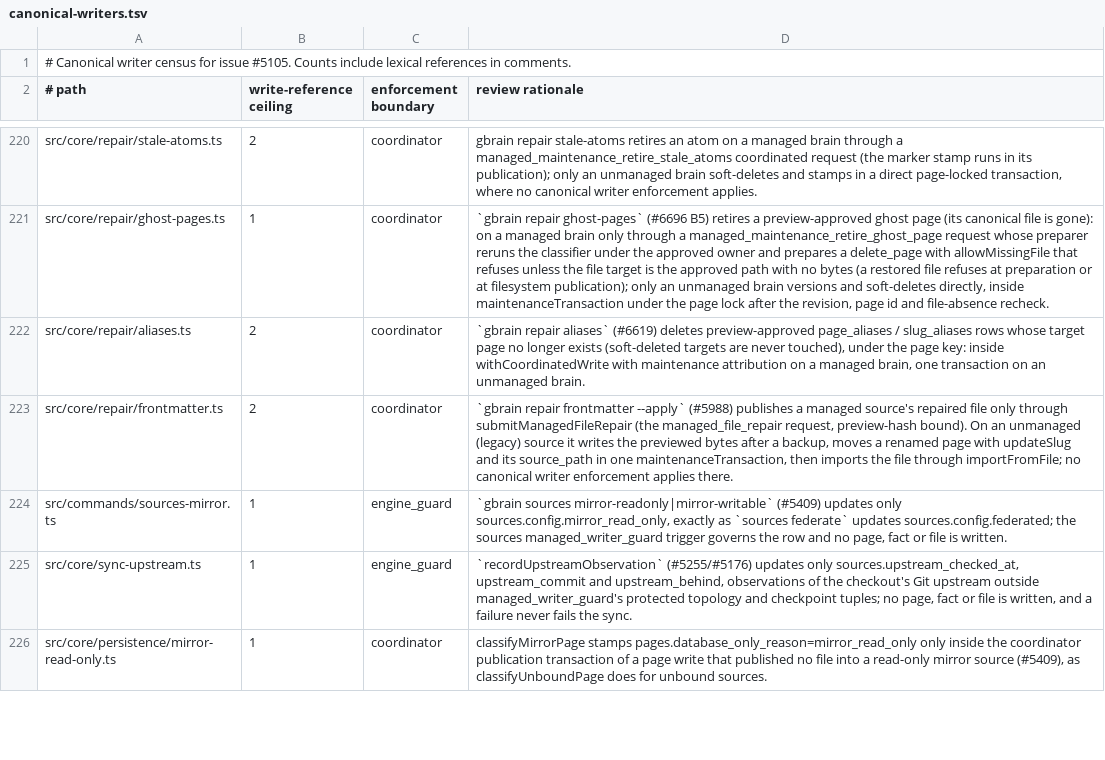
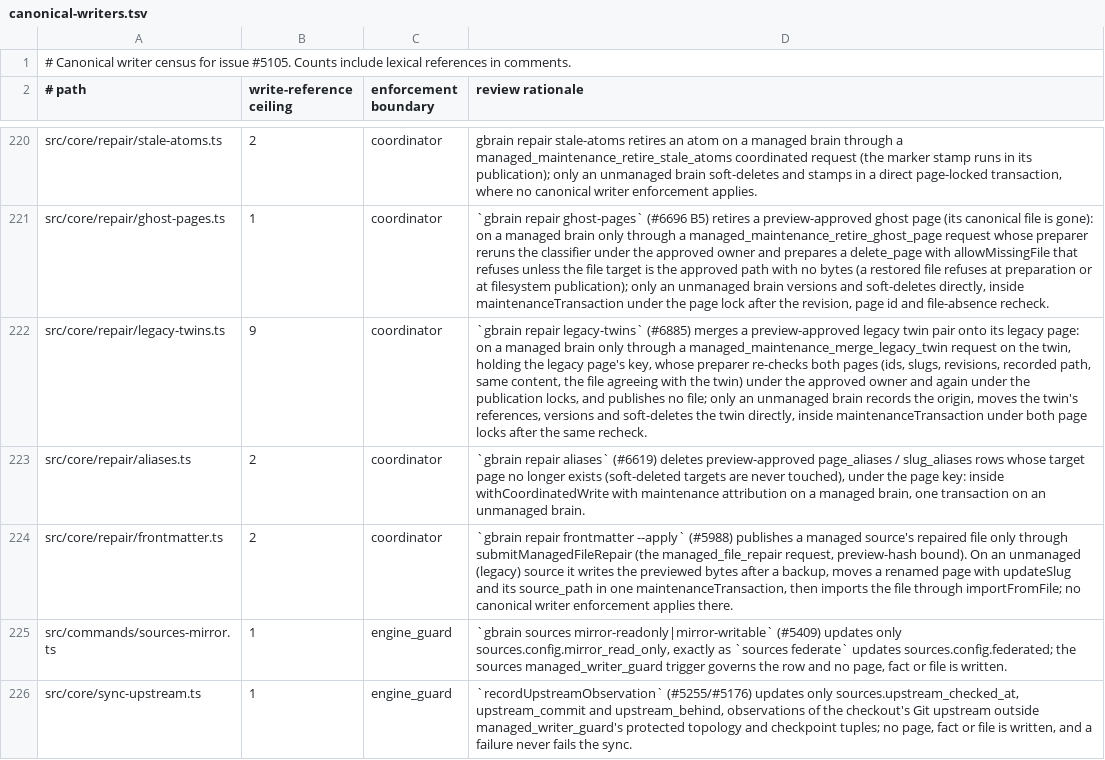
Before and after one commit to ActVox/gbrain, a TSV file: docs/architecture/canonical-writers.tsv, drawn as a sheet; only a part is shown, gaps mark what is left out; the shorter side is filled out with more unchanged rows; the diff names each change by its address in the sheet, - before the commit and + after, or states it on an @@ line.

Commit message:
feat(#6712 PR 4b lane T): gbrain repair legacy-twins converges pre-#6857 forked page pairs (#6885)
Explicit-only, preview-bound, destructive-consent repair. The preview lists each
legacy page / twin pair (ids, slugs, revisions, path, content match) and, as
decisions never merged automatically, pairs whose content differs, several legacy
candidates, and twins whose file is missing, drifted or shadowed. The apply merges
each approved pair in one coordinated write (managed_maintenance_merge_legacy_twin;
one maintenance transaction on an unmanaged brain): the legacy page records the
file and keeps its id, links and history; the twin's links, timeline, aliases,
raw data, attachments and facts about it move over; its slug becomes an alias;
its sync import record follows at the post-write revision; the twin is
soft-deleted with its origin cleared, so the file stays and the 72 h purge is
database-only.

Co-authored-by: capy-ai[bot] <230910855+capy-ai[bot]@users.noreply.github.com>

```diff
--- a/docs/architecture/canonical-writers.tsv
+++ b/docs/architecture/canonical-writers.tsv
+row 222: src/core/repair/legacy-twins.ts | 9 | coordinator | `gbrain repair legacy-twins` (#6885) merges a preview-approved legacy twin pair onto its legacy page: on a managed brain only through a managed_maintenance_merge_legacy_twin request on the twin, holding the legacy page's key, whose preparer re-checks both pages (ids, slugs, revisions, recorded path, same content, the file agreeing with the twin) under the approved owner and again under the publication locks, and publishes no file; only an unmanaged brain records the origin, moves the twin's references, versions and soft-deletes the twin directly, inside maintenanceTransaction under both page locks after the same recheck.
```
Also changed, not shown: 16 other files.
